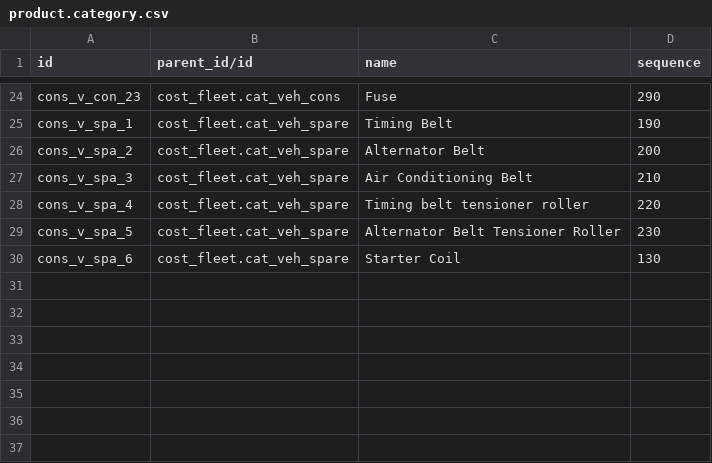
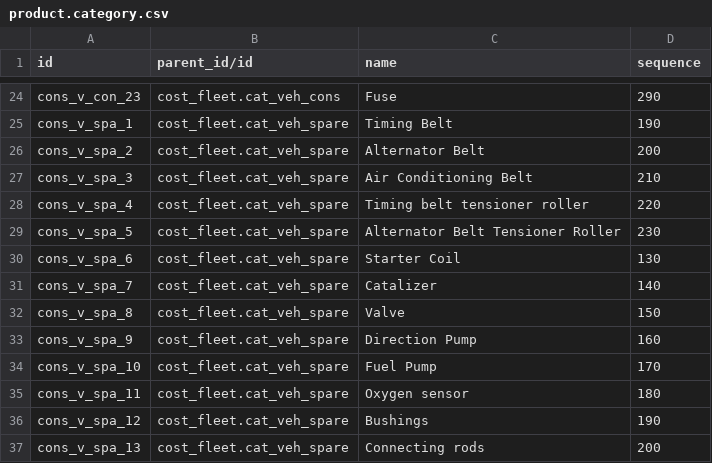
Before and after one commit to aldoes/odoo, a CSV file: cost_fleet/data/product.category.csv, drawn as a sheet; only a part is shown, gaps mark what is left out; the diff names each change by its address in the sheet, - before the commit and + after, or states it on an @@ line.

Commit message:
[IMP] fuel  and spare

```diff
--- a/cost_fleet/data/product.category.csv
+++ b/cost_fleet/data/product.category.csv
+row 31: cons_v_spa_7 | cost_fleet.cat_veh_spare | Catalizer | 140
+row 32: cons_v_spa_8 | cost_fleet.cat_veh_spare | Valve | 150
+row 33: cons_v_spa_9 | cost_fleet.cat_veh_spare | Direction Pump | 160
+row 34: cons_v_spa_10 | cost_fleet.cat_veh_spare | Fuel Pump | 170
+row 35: cons_v_spa_11 | cost_fleet.cat_veh_spare | Oxygen sensor | 180
+row 36: cons_v_spa_12 | cost_fleet.cat_veh_spare | Bushings | 190
+row 37: cons_v_spa_13 | cost_fleet.cat_veh_spare | Connecting rods | 200
```
Also changed, not shown: 3 other files.
